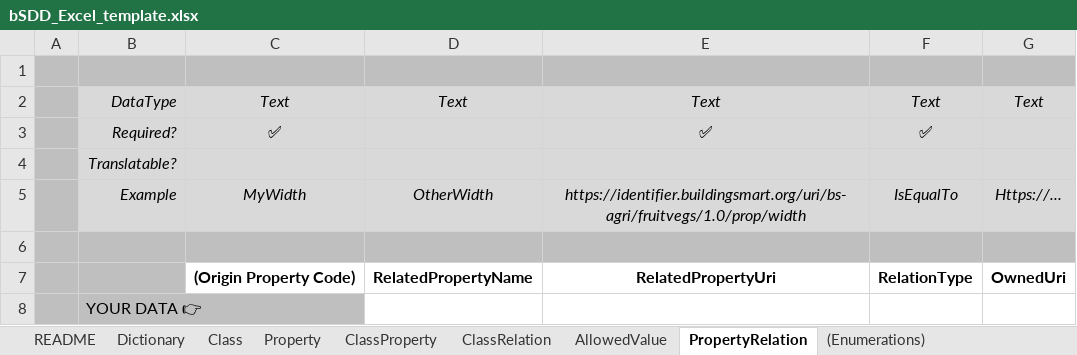
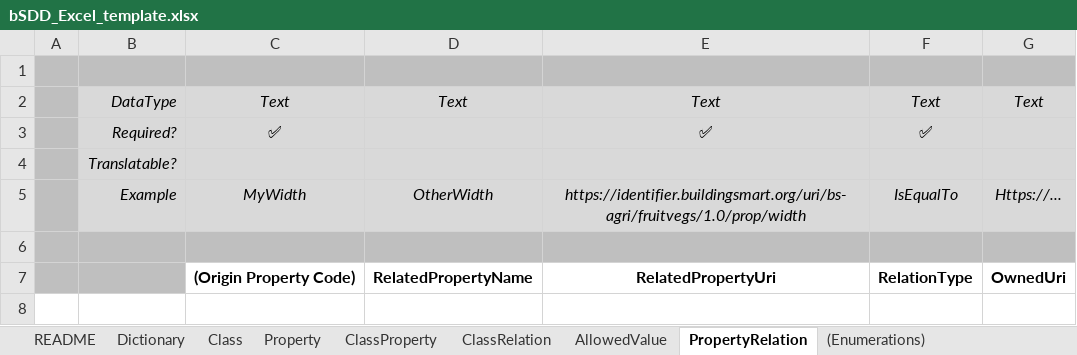
Before and after one commit to buildingSMART/bSDD, an Excel workbook: Model/Import Model/spreadsheet-import/bSDD_Excel_template.xlsx, sheet PropertyRelation, drawn as a sheet; values as stored, in another font and other column widths than the file's, no borders; table styles not drawn; the diff names each change by its address in the sheet, - before the commit and + after, or states it on an @@ line.

```diff
--- a/Model/Import Model/spreadsheet-import/bSDD_Excel_template.xlsx (sheet PropertyRelation)
+++ b/Model/Import Model/spreadsheet-import/bSDD_Excel_template.xlsx (sheet PropertyRelation)
-row 8:  | YOUR DATA 👉
```
Also changed, not shown: sheet Dictionary, sheet ClassProperty, sheet README, sheet ClassRelation, sheet Property, sheet AllowedValue, 1 more sheet, 2 other files.
